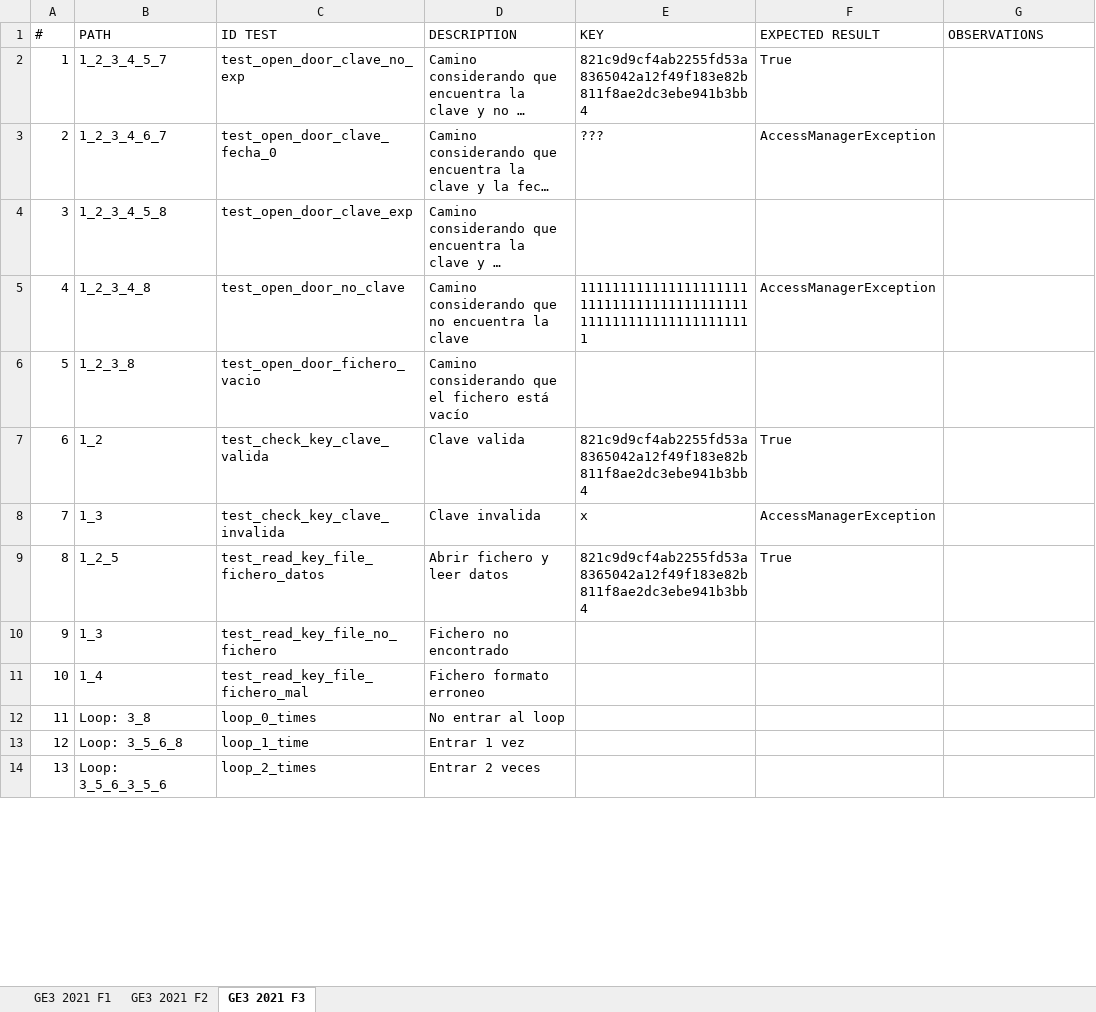
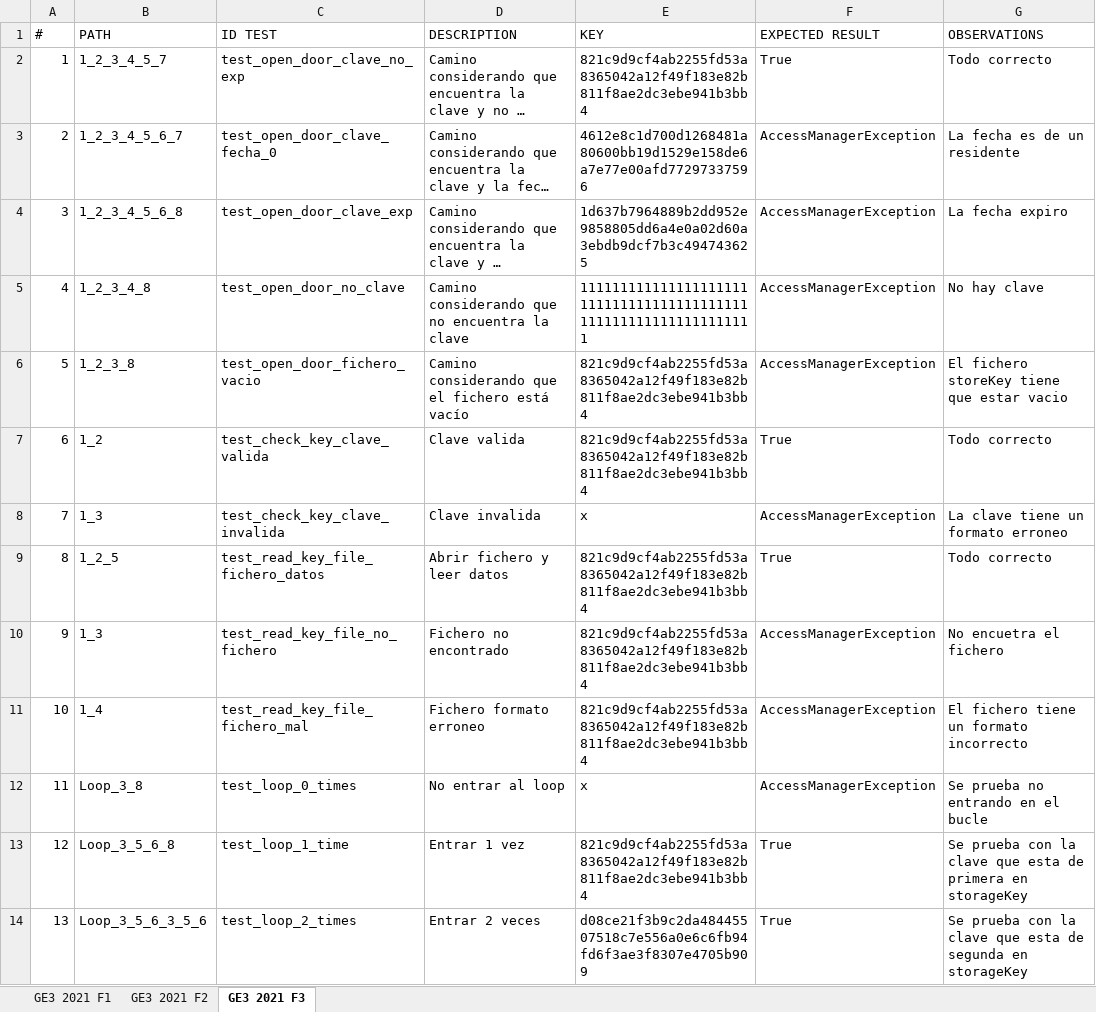
Before and after one commit to 100429094/G81.T17.EG3, an Excel workbook: docs/GE3_TestCasesTemplate_v1.1.xlsx, sheet GE3 2021 F3, drawn as a sheet; only a part is shown; long unchanged cells end in …; values as stored, in another font and other column widths than the file's, no borders; table styles not drawn; the diff covers the shown part only; the diff names each change by its address in the sheet, - before the commit and + after, or states it on an @@ line.

Commit message:
excel f3 modificado

```diff
--- a/docs/GE3_TestCasesTemplate_v1.1.xlsx (sheet GE3 2021 F3)
+++ b/docs/GE3_TestCasesTemplate_v1.1.xlsx (sheet GE3 2021 F3)
-G2 (OBSERVATIONS): (empty)
+G2 (OBSERVATIONS): Todo correcto
-B3 (PATH): 1_2_3_4_6_7
+B3 (PATH): 1_2_3_4_5_6_7
-E3 (KEY): ???
+E3 (KEY): 4612e8c1d700d1268481a80600bb19d1529e158de6a7e77e00afd77297337596
-G3 (OBSERVATIONS): (empty)
+G3 (OBSERVATIONS): La fecha es de un residente
-B4 (PATH): 1_2_3_4_5_8
+B4 (PATH): 1_2_3_4_5_6_8
-E4 (KEY): (empty)
+E4 (KEY): 1d637b7964889b2dd952e9858805dd6a4e0a02d60a3ebdb9dcf7b3c494743625
-F4 (EXPECTED RESULT): (empty)
+F4 (EXPECTED RESULT): AccessManagerException
-G4 (OBSERVATIONS): (empty)
+G4 (OBSERVATIONS): La fecha expiro
-G5 (OBSERVATIONS): (empty)
+G5 (OBSERVATIONS): No hay clave
-E6 (KEY): (empty)
+E6 (KEY): 821c9d9cf4ab2255fd53a8365042a12f49f183e82b811f8ae2dc3ebe941b3bb4
-F6 (EXPECTED RESULT): (empty)
+F6 (EXPECTED RESULT): AccessManagerException
-G6 (OBSERVATIONS): (empty)
+G6 (OBSERVATIONS): El fichero storeKey tiene que estar vacio
-G7 (OBSERVATIONS): (empty)
+G7 (OBSERVATIONS): Todo correcto
-G8 (OBSERVATIONS): (empty)
+G8 (OBSERVATIONS): La clave tiene un formato erroneo
-G9 (OBSERVATIONS): (empty)
+G9 (OBSERVATIONS): Todo correcto
-E10:E11 (KEY): (empty)
+E10:E11 (KEY): 821c9d9cf4ab2255fd53a8365042a12f49f183e82b811f8ae2dc3ebe941b3bb4
-F10:F12 (EXPECTED RESULT): (empty)
+F10:F12 (EXPECTED RESULT): AccessManagerException
-G10 (OBSERVATIONS): (empty)
+G10 (OBSERVATIONS): No encuetra el fichero
-G11 (OBSERVATIONS): (empty)
+G11 (OBSERVATIONS): El fichero tiene un formato incorrecto
-B12 (PATH): Loop: 3_8
+B12 (PATH): Loop_3_8
-C12 (ID TEST): loop_0_times
+C12 (ID TEST): test_loop_0_times
-E12 (KEY): (empty)
+E12 (KEY): x
-G12 (OBSERVATIONS): (empty)
+G12 (OBSERVATIONS): Se prueba no entrando en el bucle
-B13 (PATH): Loop: 3_5_6_8
+B13 (PATH): Loop_3_5_6_8
-C13 (ID TEST): loop_1_time
+C13 (ID TEST): test_loop_1_time
-E13 (KEY): (empty)
+E13 (KEY): 821c9d9cf4ab2255fd53a8365042a12f49f183e82b811f8ae2dc3ebe941b3bb4
-F13:F14 (EXPECTED RESULT): (empty)
+F13:F14 (EXPECTED RESULT): True
-G13 (OBSERVATIONS): (empty)
+G13 (OBSERVATIONS): Se prueba con la clave que esta de primera en storageKey
-B14 (PATH): Loop: 3_5_6_3_5_6
+B14 (PATH): Loop_3_5_6_3_5_6
-C14 (ID TEST): loop_2_times
+C14 (ID TEST): test_loop_2_times
-E14 (KEY): (empty)
+E14 (KEY): d08ce21f3b9c2da48445507518c7e556a0e6c6fb94fd6f3ae3f8307e4705b909
-G14 (OBSERVATIONS): (empty)
+G14 (OBSERVATIONS): Se prueba con la clave que esta de segunda en storageKey
```
Also changed, not shown: 15 edited cells elsewhere in this sheet.
